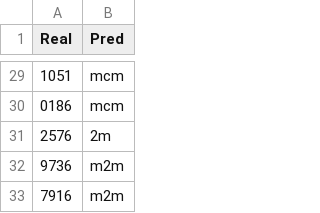
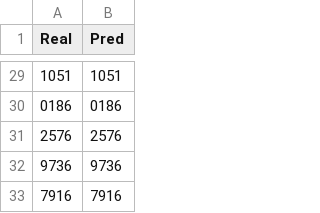
Before and after one commit to captcha-recognition/graduation-project, a CSV file: predicts/resnet_rnn_ctc.csv, drawn as a sheet; only a part is shown, gaps mark what is left out; the diff covers the shown part only.

```diff
--- a/predicts/resnet_rnn_ctc.csv
+++ b/predicts/resnet_rnn_ctc.csv
@@ -29,5 +29,5 @@ Real,Pred
-1051,mcm
-0186,mcm
-2576,2m
-9736,m2m
-7916,m2m
+1051,1051
+0186,0186
+2576,2576
+9736,9736
+7916,7916
```
Also changed, not shown: 27 edited cells elsewhere in this file, 2 other files.
